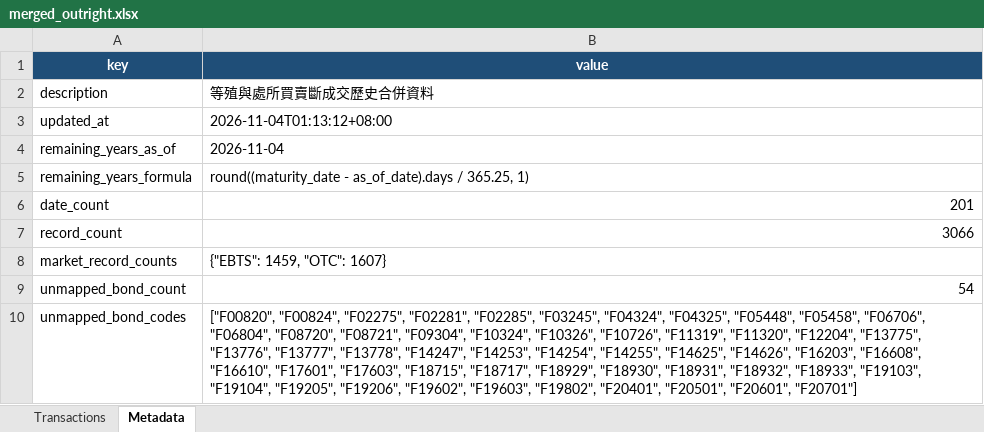
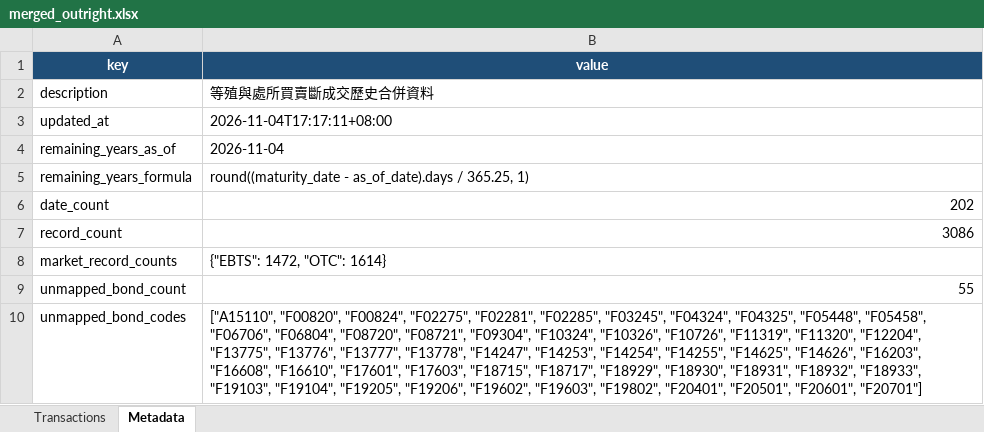
Before and after one commit to bruce851117/tw-bond, an Excel workbook: data/merged_outright.xlsx, sheet Metadata, drawn as a sheet; values as stored, in another font and other column widths than the file's, no borders; the diff names each change by its address in the sheet, - before the commit and + after, or states it on an @@ line.

```diff
--- a/data/merged_outright.xlsx (sheet Metadata)
+++ b/data/merged_outright.xlsx (sheet Metadata)
-B3 (value): 2026-11-04T01:13:12+08:00
+B3 (value): 2026-11-04T17:17:11+08:00
-B6 (value): 201
+B6 (value): 202
-B7 (value): 3066
+B7 (value): 3086
-B8 (value): {"EBTS": 1459, "OTC": 1607}
+B8 (value): {"EBTS": 1472, "OTC": 1614}
-B9 (value): 54
+B9 (value): 55
-B10 (value): ["F00820", "F00824", "F02275",…
+B10 (value): ["A15110", "F00820", "F00824", "F02275",…
```
Also changed, not shown: sheet Transactions, 4 other files.
